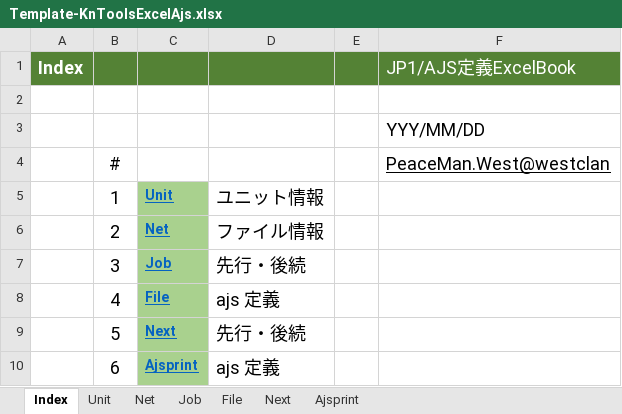
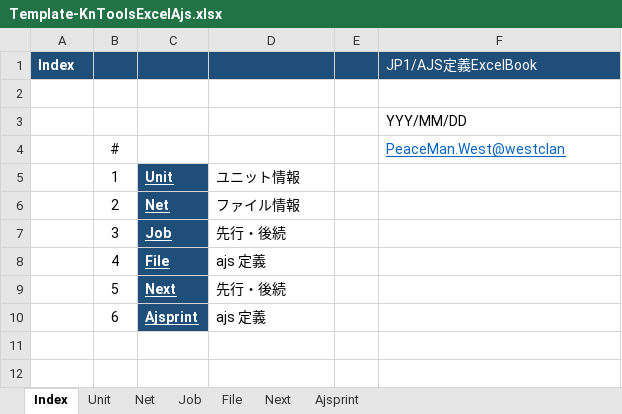
Before and after one commit to kngoofy/sandbox, an Excel workbook: Template-KnToolsExcelAjs.xlsx, sheet Index, drawn as a sheet; values as stored, in another font and other column widths than the file's, no borders; the diff names each change by its address in the sheet, - before the commit and + after, or states it on an @@ line.

```diff
--- a/Template-KnToolsExcelAjs.xlsx (sheet Index)
+++ b/Template-KnToolsExcelAjs.xlsx (sheet Index)
@@ A1 text size: smaller @@
-A1:F1 fill: #548235
+A1:F1 fill: #1F4E79
@@ F1 text size: smaller @@
@@ F3:F4 text size: smaller @@
@@ B4:B10 text size: smaller @@
-F4 text colour: black
+F4 text colour: #0563C1
@@ C5:C10 fill: #A9D18E → #1F4E79, text colour: #0563C1 → #FFFFFF @@
@@ D5:D10 text size: smaller @@
```
Also changed, not shown: sheet Unit, sheet Net, sheet Job, sheet Ajsprint, sheet Next, sheet File, 1 other file.
